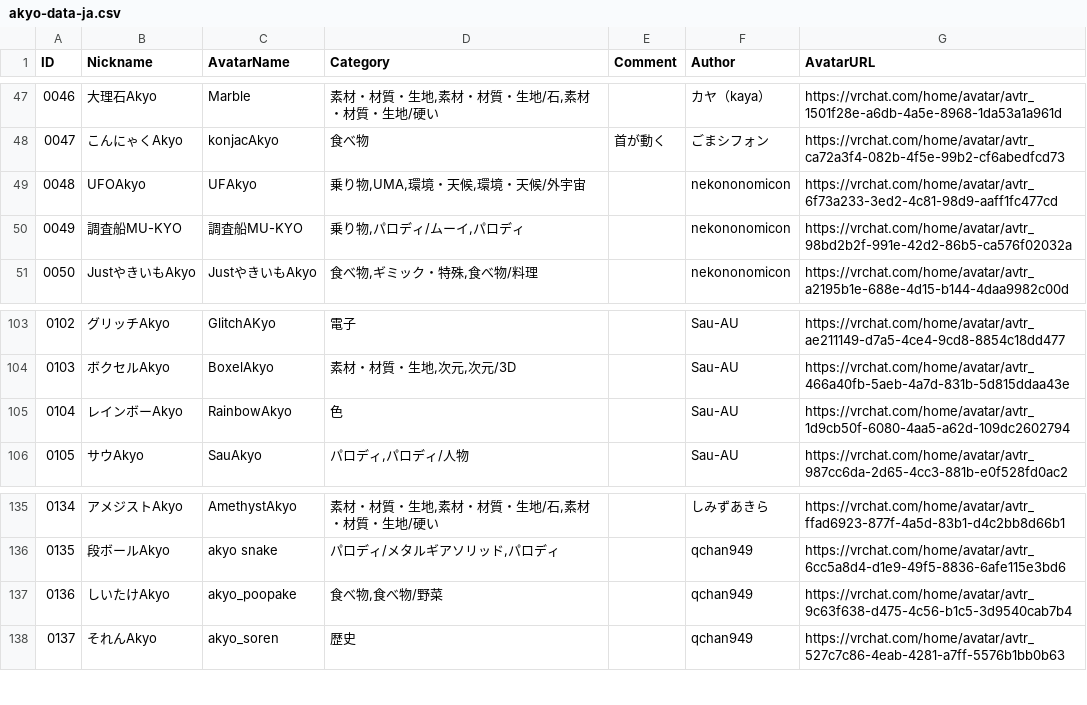
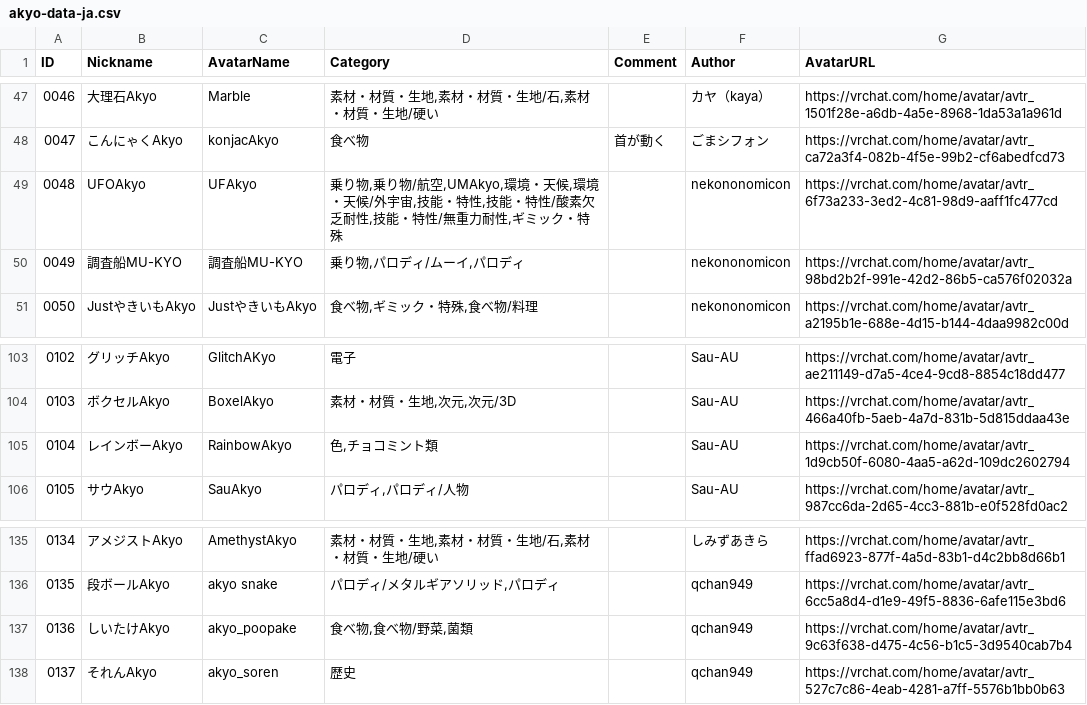
Before and after one commit to rad-vrc/Akyodex, a CSV file: data/akyo-data-ja.csv, drawn as a sheet; only a part is shown, gaps mark what is left out.

```diff
--- a/data/akyo-data-ja.csv
+++ b/data/akyo-data-ja.csv
@@ -48,3 +48,3 @@
 "0047","こんにゃくAkyo","konjacAkyo","食べ物","首が動く","ごまシフォン","https://vrchat.com/home/avatar/avtr_ca72a3f4-082b-4f5e-99b2-cf6abedfcd73"
-"0048","UFOAkyo","UFAkyo","乗り物,UMA,環境・天候,環境・天候/外宇宙",,"nekononomicon","https://vrchat.com/home/avatar/avtr_6f73a233-3ed2-4c81-98d9-aaff1fc477cd"
+"0048","UFOAkyo","UFAkyo","乗り物,乗り物/航空,UMAkyo,環境・天候,環境・天候/外宇宙,技能・特性,技能・特性/酸素欠乏耐性,技能・特性/無重力耐性,ギミック・特殊",,"nekononomicon","https://vrchat.com/home/avatar/avtr_6f73a233-3ed2-4c81-98d9-aaff1fc477cd"
 "0049","調査船MU-KYO","調査船MU-KYO","乗り物,パロディ/ムーイ,パロディ",,"nekononomicon","https://vrchat.com/home/avatar/avtr_98bd2b2f-991e-42d2-86b5-ca576f02032a"
@@ -104,3 +104,3 @@
 "0103","ボクセルAkyo","BoxelAkyo","素材・材質・生地,次元,次元/3D",,"Sau-AU","https://vrchat.com/home/avatar/avtr_466a40fb-5aeb-4a7d-831b-5d815ddaa43e"
-"0104","レインボーAkyo","RainbowAkyo","色",,"Sau-AU","https://vrchat.com/home/avatar/avtr_1d9cb50f-6080-4aa5-a62d-109dc2602794"
+"0104","レインボーAkyo","RainbowAkyo","色,チョコミント類",,"Sau-AU","https://vrchat.com/home/avatar/avtr_1d9cb50f-6080-4aa5-a62d-109dc2602794"
 "0105","サウAkyo","SauAkyo","パロディ,パロディ/人物",,"Sau-AU","https://vrchat.com/home/avatar/avtr_987cc6da-2d65-4cc3-881b-e0f528fd0ac2"
@@ -136,3 +136,3 @@
 "0135","段ボールAkyo","akyo snake","パロディ/メタルギアソリッド,パロディ",,"qchan949","https://vrchat.com/home/avatar/avtr_6cc5a8d4-d1e9-49f5-8836-6afe115e3bd6"
-"0136","しいたけAkyo","akyo_poopake","食べ物,食べ物/野菜",,"qchan949","https://vrchat.com/home/avatar/avtr_9c63f638-d475-4c56-b1c5-3d9540cab7b4"
+"0136","しいたけAkyo","akyo_poopake","食べ物,食べ物/野菜,菌類",,"qchan949","https://vrchat.com/home/avatar/avtr_9c63f638-d475-4c56-b1c5-3d9540cab7b4"
 "0137","それんAkyo","akyo_soren","歴史",,"qchan949","https://vrchat.com/home/avatar/avtr_527c7c86-4eab-4281-a7ff-5576b1bb0b63"
```
Also changed, not shown: data/akyo-data-en.csv, 3 other files.
